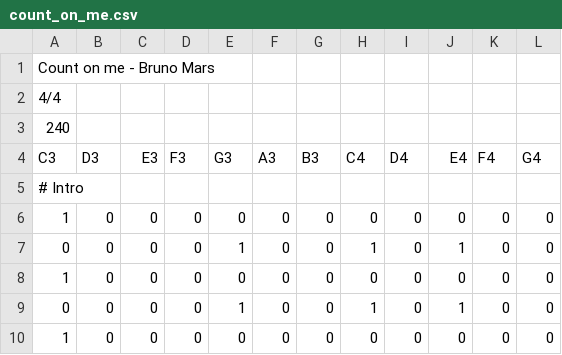
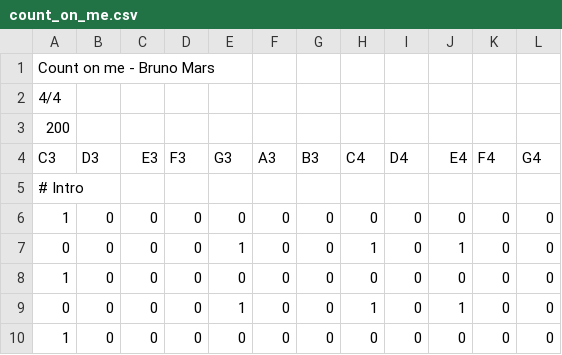
Before and after one commit to mattbellis/Boomwhacker_hero, a CSV file: count_on_me.csv, drawn as a sheet; only a part is shown.

Commit message:
Update count_on_me.csv

```diff
--- a/count_on_me.csv
+++ b/count_on_me.csv
@@ -2,3 +2,3 @@
 4/4
-240
+200
 C3,D3,E3,F3,G3,A3,B3,C4,D4,E4,F4,G4
```
